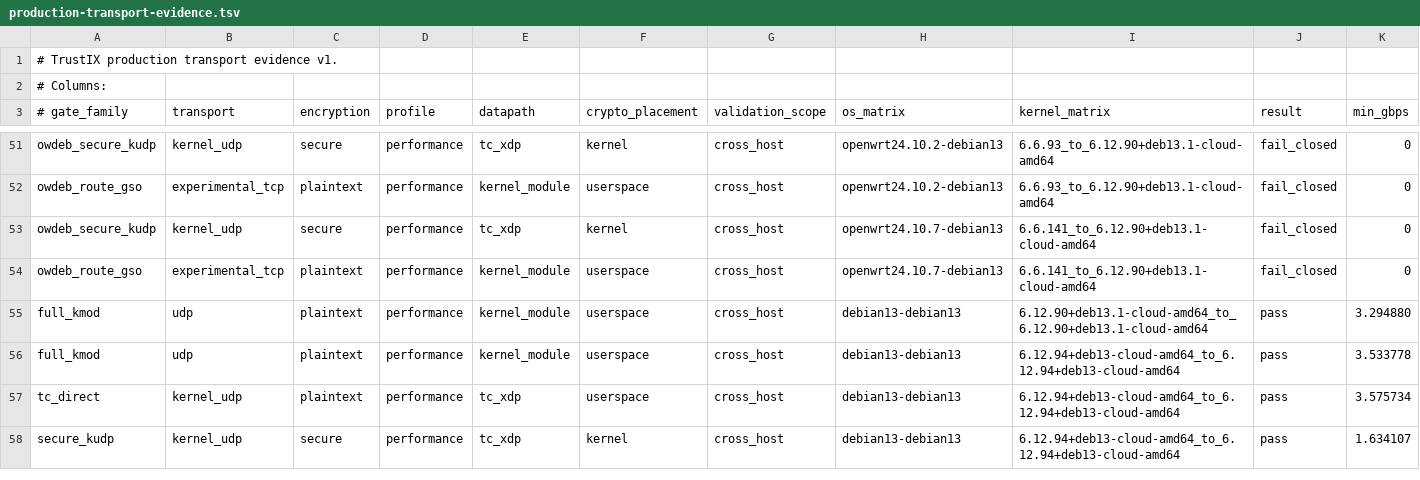
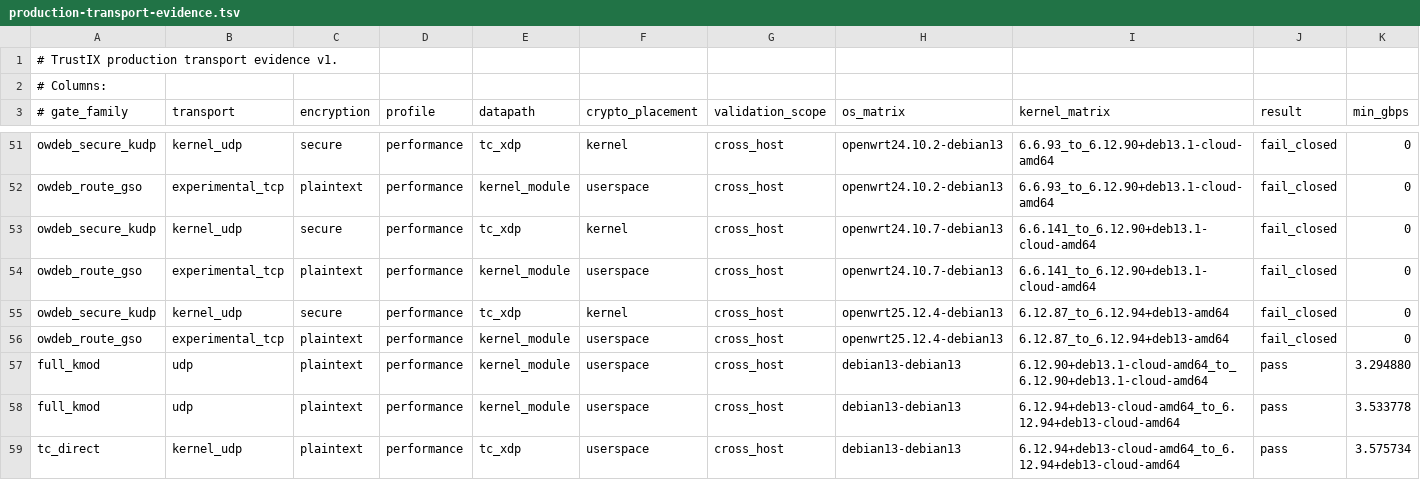
Before and after one commit to Unicode01/TrustIX, a TSV file: scripts/production-transport-evidence.tsv, drawn as a sheet; only a part is shown, gaps mark what is left out; the shorter side is filled out with more unchanged rows; rows hold the shown columns only; the diff names each change by its address in the sheet, - before the commit and + after, or states it on an @@ line.

Commit message:
Record OpenWrt 25 route-GSO capability gate

```diff
--- a/scripts/production-transport-evidence.tsv
+++ b/scripts/production-transport-evidence.tsv
+row 55: owdeb_secure_kudp | kernel_udp | secure | performance | tc_xdp | kernel | cross_host | openwrt25.12.4-debian13 | 6.12.87_to_6.12.94+deb13-amd64 | fail_closed | 0
+row 56: owdeb_route_gso | experimental_tcp | plaintext | performance | kernel_module | userspace | cross_host | openwrt25.12.4-debian13 | 6.12.87_to_6.12.94+deb13-amd64 | fail_closed | 0
```
Also changed, not shown: 4 other files.
